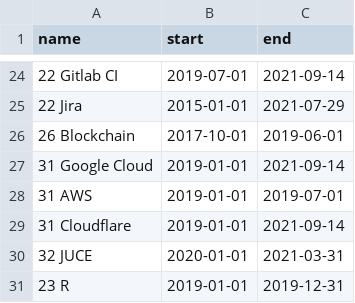
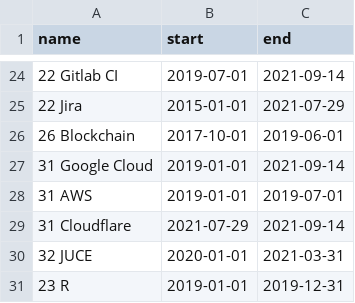
Before and after one commit to deanturpin/skills, a CSV file: skills.csv, drawn as a sheet; only a part is shown, gaps mark what is left out.

```diff
--- a/skills.csv
+++ b/skills.csv
@@ -28,3 +28,3 @@ name,start,end
 31 AWS,2019-01-01,2019-07-01
-31 Cloudflare,2019-01-01,2021-09-14
+31 Cloudflare,2021-07-29,2021-09-14
 32 JUCE,2020-01-01,2021-03-31
```
Also changed, not shown: 1 other file.
